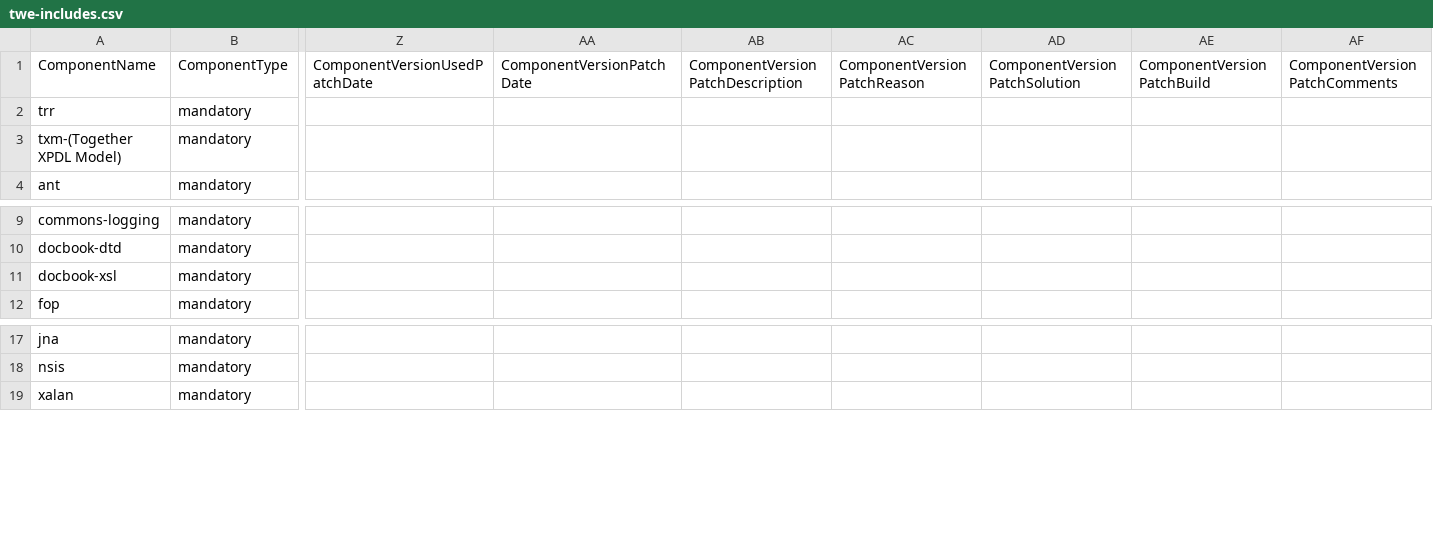
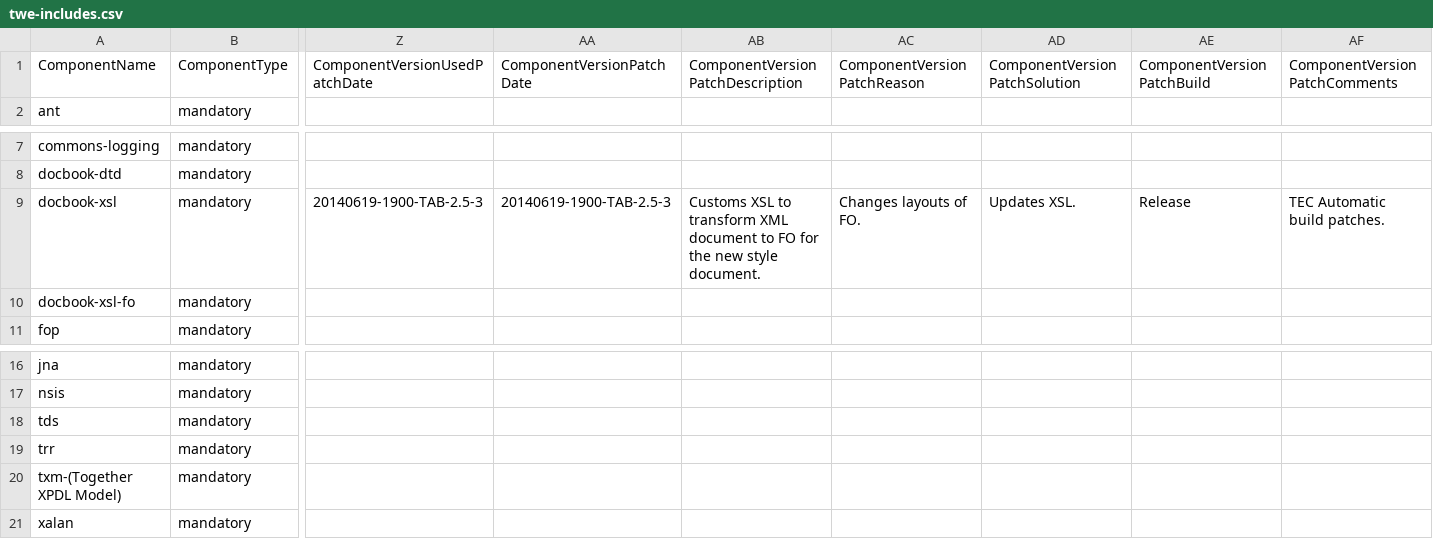
Before and after one commit to Shoobx/JaWE, a CSV file: twe/licenses/twe-includes.csv, drawn as a sheet; only a part is shown, gaps mark what is left out; removed rows and columns are numbered as before the commit, all else as after; rows hold the shown columns only; the diff names each change by its address in the sheet, - before the commit and + after, or states it on an @@ line.

```diff
--- a/twe/licenses/twe-includes.csv
+++ b/twe/licenses/twe-includes.csv
-row 2: trr | mandatory
-row 3: txm-(Together XPDL Model) | mandatory
-Z9 (ComponentVersionUsedPatchDate): (empty)
+Z9 (ComponentVersionUsedPatchDate): 20140619-1900-TAB-2.5-3
-AA9 (ComponentVersionPatchDate): (empty)
+AA9 (ComponentVersionPatchDate): 20140619-1900-TAB-2.5-3
-AB9 (ComponentVersionPatchDescription): (empty)
+AB9 (ComponentVersionPatchDescription): Customs XSL to transform XML document to FO for the new style document.
-AC9 (ComponentVersionPatchReason): (empty)
+AC9 (ComponentVersionPatchReason): Changes layouts of FO.
-AD9 (ComponentVersionPatchSolution): (empty)
+AD9 (ComponentVersionPatchSolution): Updates XSL.
-AE9 (ComponentVersionPatchBuild): (empty)
+AE9 (ComponentVersionPatchBuild): Release
-AF9 (ComponentVersionPatchComments): (empty)
+AF9 (ComponentVersionPatchComments): TEC Automatic build patches.
+row 10: docbook-xsl-fo | mandatory
+row 18: tds | mandatory
+row 19: trr | mandatory
+row 20: txm-(Together XPDL Model) | mandatory
```
Also changed, not shown: 11 other files.
